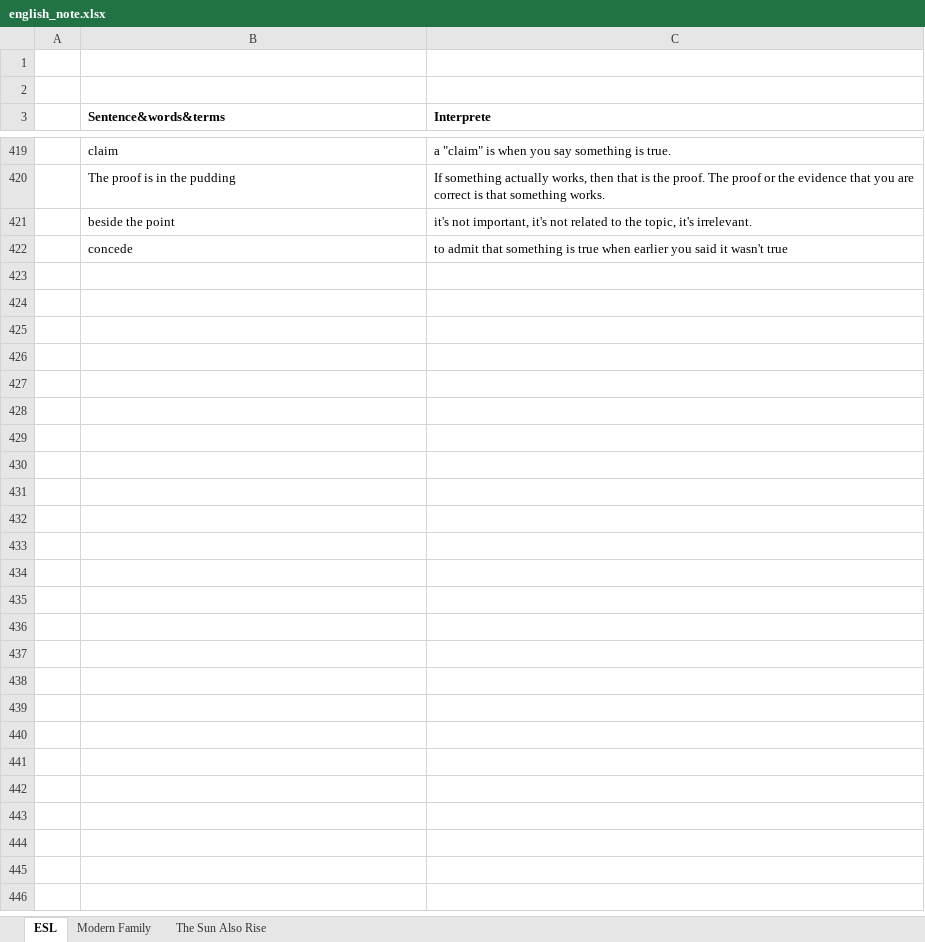
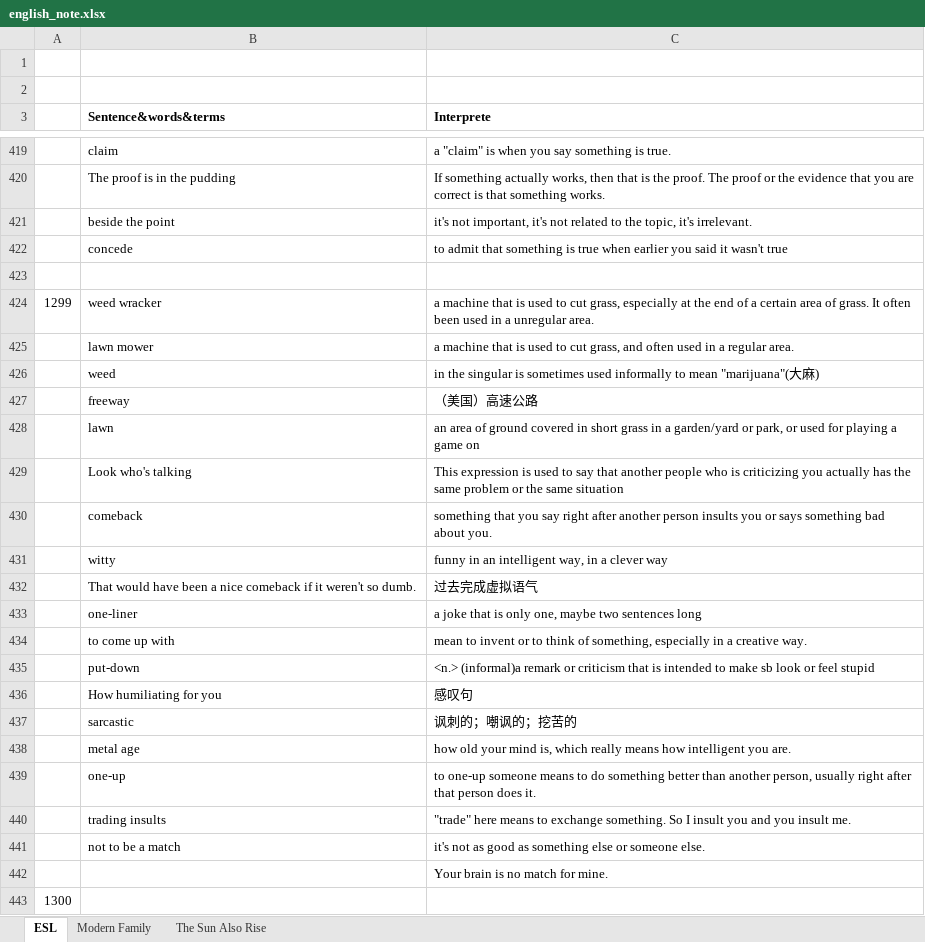
Before and after one commit to tsinghong/learning_note, an Excel workbook: english_note.xlsx, sheet ESL, drawn as a sheet; only a part is shown, gaps mark what is left out; values as stored, in another font and other column widths than the file's, no borders; the diff names each change by its address in the sheet, - before the commit and + after, or states it on an @@ line.

```diff
--- a/english_note.xlsx (sheet ESL)
+++ b/english_note.xlsx (sheet ESL)
+row 423: (empty)
+row 424: 1299 | weed wracker | a machine that is used to cut grass, especially at the end of a certain area of grass. It often been used in a unregular area.
+row 425:  | lawn mower | a machine that is used to cut grass, and often used in a regular area.
+row 426:  | weed | in the singular is sometimes used informally to mean "marijuana"(大麻)
+row 427:  | freeway | （美国）高速公路
+row 428:  | lawn | an area of ground covered in short grass in a garden/yard or park, or used for playing a game on
+row 429:  | Look who's talking | This expression is used to say that another people who is criticizing you actually has the same problem or the same situation
+row 430:  | comeback | something that you say right after another person insults you or says something bad about you.
+row 431:  | witty | funny in an intelligent way, in a clever way
+row 432:  | That would have been a nice comeback if it weren't so dumb. | 过去完成虚拟语气
+row 433:  | one-liner | a joke that is only one, maybe two sentences long
+row 434:  | to come up with | mean to invent or to think of something, especially in a creative way.
+row 435:  | put-down | <n.> (informal)a remark or criticism that is intended to make sb look or feel stupid
+row 436:  | How humiliating for you | 感叹句
+row 437:  | sarcastic | 讽刺的；嘲讽的；挖苦的
+row 438:  | metal age | how old your mind is, which really means how intelligent you are.
+row 439:  | one-up | to one-up someone means to do something better than another person, usually right after that person does it.
+row 440:  | trading insults | "trade" here means to exchange something. So I insult you and you insult me.
+row 441:  | not to be a match | it's not as good as something else or someone else.
+row 442:  |  | Your brain is no match for mine.
+row 443: 1300
```
Also changed, not shown: 1 other file.
